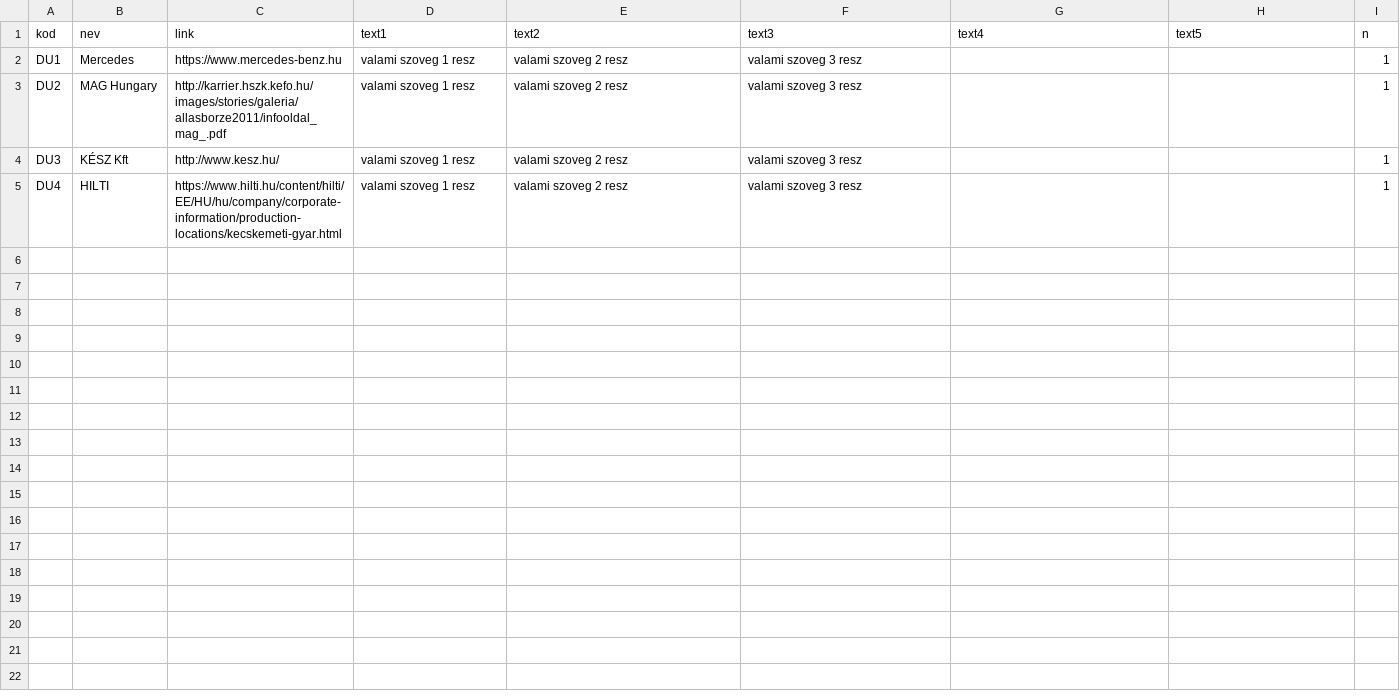
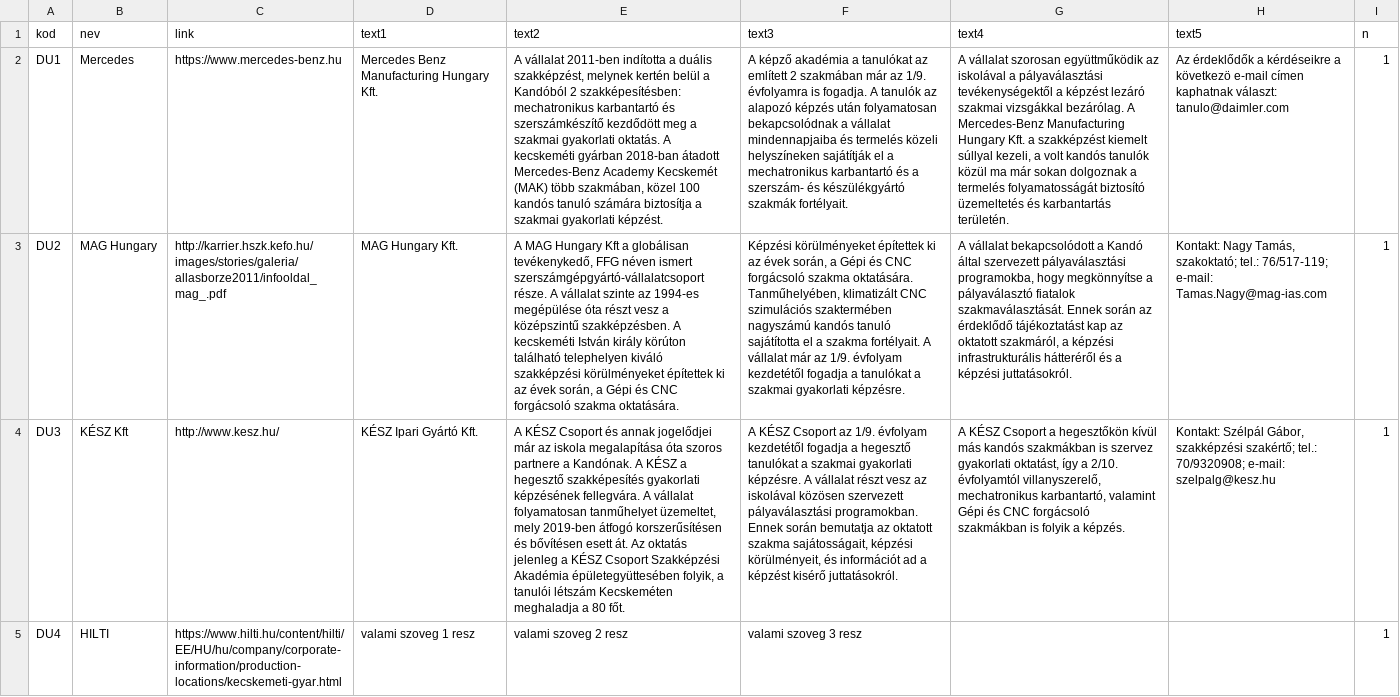
Before and after one commit to kmagdi/KSZC-Data, a CSV file: dualis.csv, drawn as a sheet; the diff names each change by its address in the sheet, - before the commit and + after, or states it on an @@ line.

Commit message:
Add files via upload

```diff
--- a/dualis.csv
+++ b/dualis.csv
-D2 (text1): valami szoveg 1 resz
+D2 (text1): Mercedes Benz Manufacturing Hungary Kft.
-E2 (text2): valami szoveg 2 resz
+E2 (text2): A vállalat 2011-ben indította a duális szakképzést, melynek kertén belül a Kandóból 2 szakképesítésben: mechatronikus karbantartó és szerszámkészítő kezdődött meg a szakmai gyakorlati oktatás. A kecskeméti gyárban 2018-ban átadott Mercedes-Benz Academy Kecskemét (MAK) több szakmában, közel 100 kandós tanuló számára biztosítja a szakmai gyakorlati képzést.
-F2 (text3): valami szoveg 3 resz
+F2 (text3): A képző akadémia a tanulókat az említett 2 szakmában már az 1/9. évfolyamra is fogadja. A tanulók az alapozó képzés után folyamatosan bekapcsolódnak a vállalat mindennapjaiba és termelés közeli helyszíneken sajátítják el a mechatronikus karbantartó és a szerszám- és készülékgyártó szakmák fortélyait.
-G2 (text4): (empty)
+G2 (text4): A vállalat szorosan együttműködik az iskolával a pályaválasztási tevékenységektől a képzést lezáró szakmai vizsgákkal bezárólag. A Mercedes-Benz Manufacturing Hungary Kft. a szakképzést kiemelt súllyal kezeli, a volt kandós tanulók közül ma már sokan dolgoznak a termelés folyamatosságát biztosító üzemeltetés és karbantartás területén.
-H2 (text5): (empty)
+H2 (text5): Az érdeklődők a kérdéseikre a következö e-mail címen kaphatnak választ: tanulo@daimler.com
-D3 (text1): valami szoveg 1 resz
+D3 (text1): MAG Hungary Kft.
-E3 (text2): valami szoveg 2 resz
+E3 (text2): A MAG Hungary Kft a globálisan tevékenykedő, FFG néven ismert szerszámgépgyártó-vállalatcsoport része. A vállalat szinte az 1994-es megépülése óta részt vesz a középszintű szakképzésben. A kecskeméti István király körúton található telephelyen kiváló szakképzési körülményeket építettek ki az évek során, a Gépi és CNC forgácsoló szakma oktatására.
-F3 (text3): valami szoveg 3 resz
+F3 (text3): Képzési körülményeket építettek ki az évek során, a Gépi és CNC forgácsoló szakma oktatására. Tanműhelyében, klimatizált CNC szimulációs szaktermében nagyszámú kandós tanuló sajátította el a szakma fortélyait. A vállalat már az 1/9. évfolyam kezdetétől fogadja a tanulókat a szakmai gyakorlati képzésre.
-G3 (text4): (empty)
+G3 (text4): A vállalat bekapcsolódott a Kandó által szervezett pályaválasztási programokba, hogy megkönnyítse a pályaválasztó fiatalok szakmaválasztását. Ennek során az érdeklődő tájékoztatást kap az oktatott szakmáról, a képzési infrastrukturális hátteréről és a képzési juttatásokról.
-H3 (text5): (empty)
+H3 (text5): Kontakt: Nagy Tamás, szakoktató; tel.: 76/517-119; e-mail: Tamas.Nagy@mag-ias.com
-D4 (text1): valami szoveg 1 resz
+D4 (text1): KÉSZ Ipari Gyártó Kft.
-E4 (text2): valami szoveg 2 resz
+E4 (text2): A KÉSZ Csoport és annak jogelődjei már az iskola megalapítása óta szoros partnere a Kandónak. A KÉSZ a hegesztő szakképesítés gyakorlati képzésének fellegvára. A vállalat folyamatosan tanműhelyet üzemeltet, mely 2019-ben átfogó korszerűsítésen és bővítésen esett át. Az oktatás jelenleg a KÉSZ Csoport Szakképzési Akadémia épületegyüttesében folyik, a tanulói létszám Kecskeméten meghaladja a 80 főt.
-F4 (text3): valami szoveg 3 resz
+F4 (text3): A KÉSZ Csoport az 1/9. évfolyam kezdetétől fogadja a hegesztő tanulókat a szakmai gyakorlati képzésre. A vállalat részt vesz az iskolával közösen szervezett pályaválasztási programokban. Ennek során bemutatja az oktatott szakma sajátosságait, képzési körülményeit, és információt ad a képzést kisérő juttatásokról.
-G4 (text4): (empty)
+G4 (text4): A KÉSZ Csoport a hegesztőkön kívül más kandós szakmákban is szervez gyakorlati oktatást, így a 2/10. évfolyamtól villanyszerelő, mechatronikus karbantartó, valamint Gépi és CNC forgácsoló szakmákban is folyik a képzés.
-H4 (text5): (empty)
+H4 (text5): Kontakt: Szélpál Gábor, szakképzési szakértő; tel.: 70/9320908; e-mail: szelpalg@kesz.hu
```
